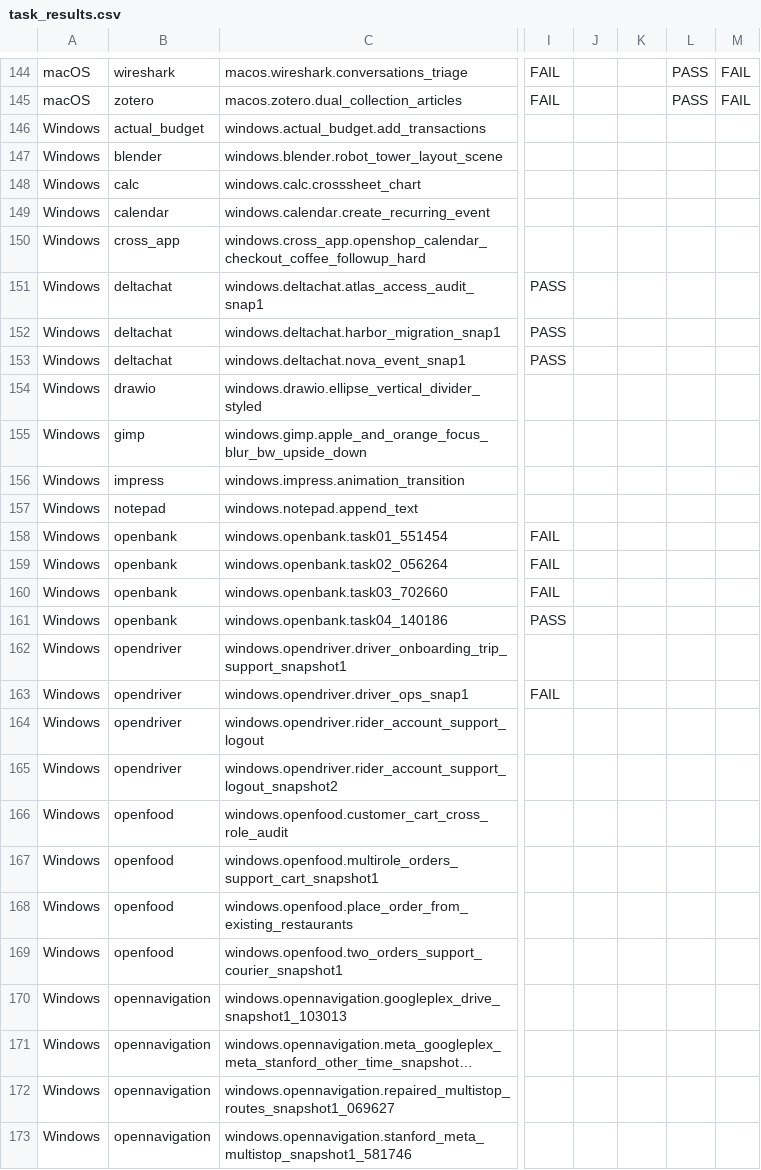
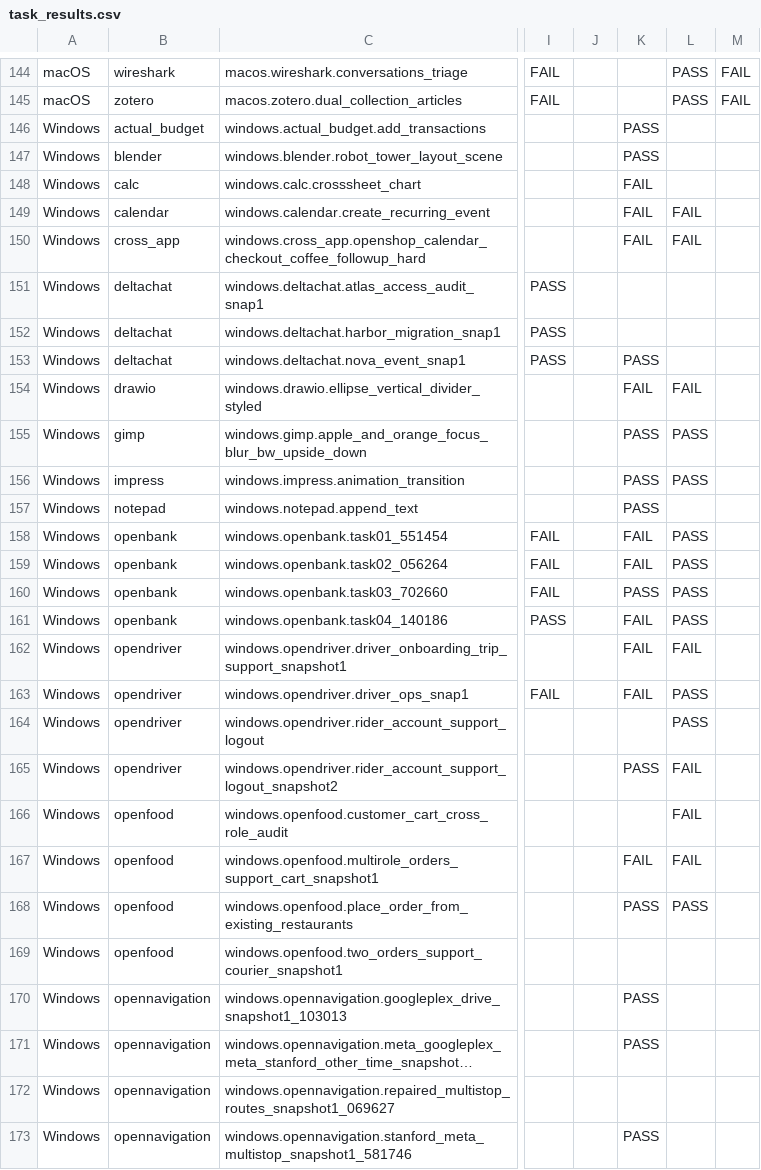
Before and after one commit to OS-Copilot/OS-Omni, a CSV file: task_results.csv, drawn as a sheet; only a part is shown, gaps mark what is left out; long unchanged cells end in …; the diff covers the shown part only; the diff names each change by its address in the sheet, - before the commit and + after, or states it on an @@ line.

```diff
--- a/task_results.csv
+++ b/task_results.csv
-K146:K147: (empty)
+K146:K147: PASS
-K148:K150: (empty)
+K148:K150: FAIL
-L149:L150: (empty)
+L149:L150: FAIL
-K153: (empty)
+K153: PASS
-K154: (empty)
+K154: FAIL
-L154: (empty)
+L154: FAIL
-K155:K157: (empty)
+K155:K157: PASS
-L155:L156: (empty)
+L155:L156: PASS
-K158:K159: (empty)
+K158:K159: FAIL
-L158:L161: (empty)
+L158:L161: PASS
-K160: (empty)
+K160: PASS
-K161:K163: (empty)
+K161:K163: FAIL
-L162: (empty)
+L162: FAIL
-L163:L164: (empty)
+L163:L164: PASS
-K165: (empty)
+K165: PASS
-L165:L167: (empty)
+L165:L167: FAIL
-K167: (empty)
+K167: FAIL
-K168: (empty)
+K168: PASS
-L168: (empty)
+L168: PASS
-K170:K171: (empty)
+K170:K171: PASS
-K173: (empty)
+K173: PASS
```
Also changed, not shown: 32 edited cells elsewhere in this file, platform_summary.csv.
